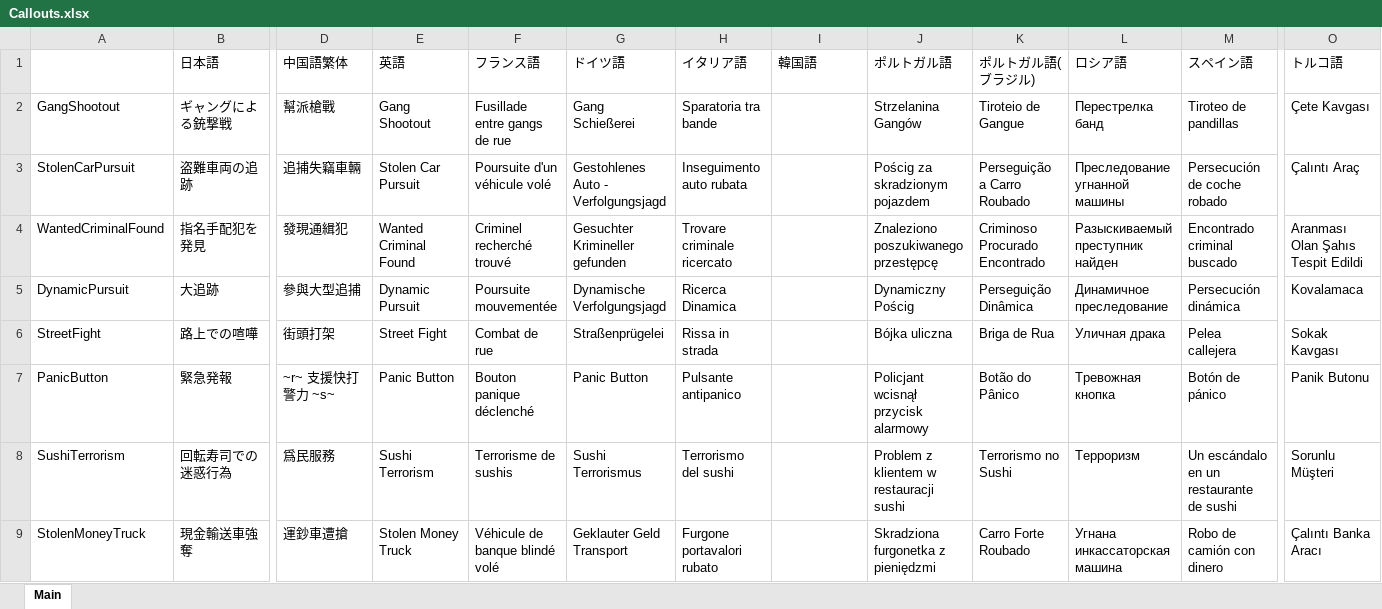
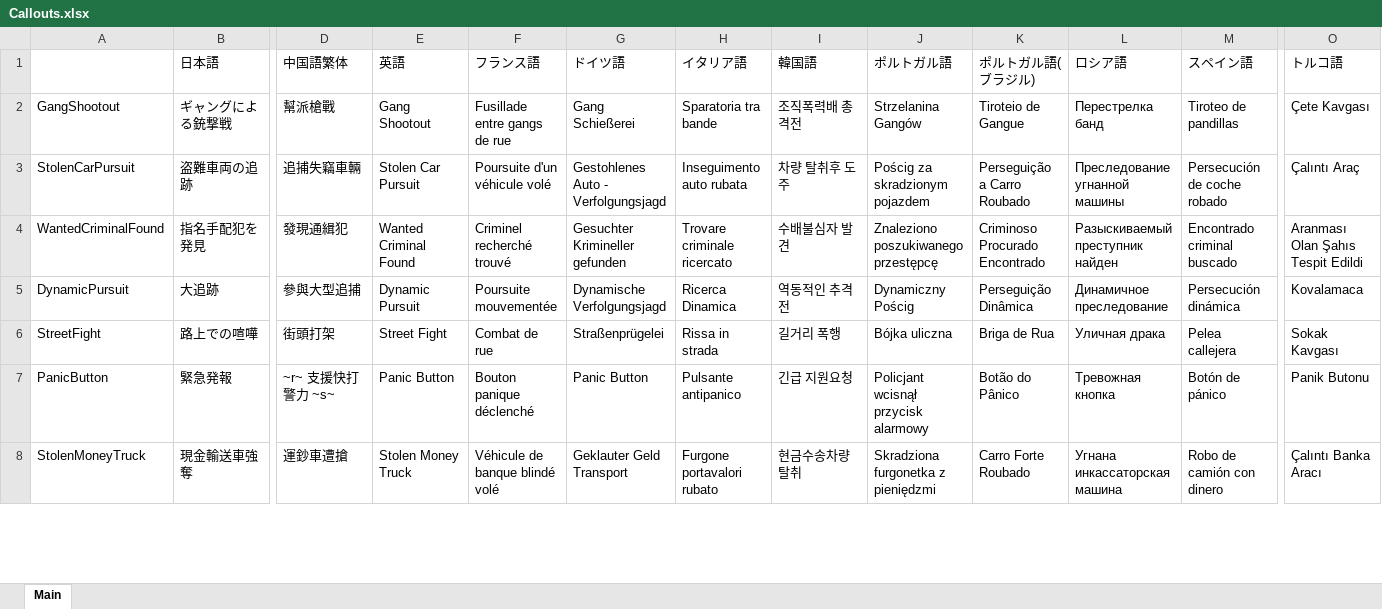
Before and after one commit to DekoKiyo/DekoKiyoPlugins, an Excel workbook: ja/Callouts.xlsx, sheet Main, drawn as a sheet; only a part is shown, gaps mark what is left out; values as stored, in another font and other column widths than the file's, no borders; removed rows and columns are numbered as before the commit, all else as after; rows hold the shown columns only; the diff covers the shown part only; the diff names each change by its address in the sheet, - before the commit and + after, or states it on an @@ line.

Commit message:
Update: Callouts.xlsx File from Crowdin

```diff
--- a/ja/Callouts.xlsx (sheet Main)
+++ b/ja/Callouts.xlsx (sheet Main)
-I2 (韓国語): (empty)
+I2 (韓国語): 조직폭력배 총격전
-I3 (韓国語): (empty)
+I3 (韓国語): 차량 탈취후 도주
-I4 (韓国語): (empty)
+I4 (韓国語): 수배불심자 발견
-I5 (韓国語): (empty)
+I5 (韓国語): 역동적인 추격전
-I6 (韓国語): (empty)
+I6 (韓国語): 길거리 폭행
-I7 (韓国語): (empty)
+I7 (韓国語): 긴급 지원요청
-row 8: SushiTerrorism | 回転寿司での迷惑行為 | 爲民服務 | Sushi Terrorism | Terrorisme de sushis | Sushi Terrorismus | Terrorismo del sushi |  | Problem z klientem w restauracji sushi | Terrorismo no Sushi | Tерроризм | Un escándalo en un restaurante de sushi | Sorunlu Müşteri
-I8 (韓国語): (empty)
+I8 (韓国語): 현금수송차량 탈취
```
Also changed, not shown: 2 added rows, 45 removed rows and 68 edited cells elsewhere in this sheet.
